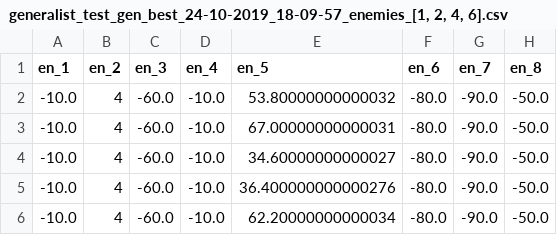
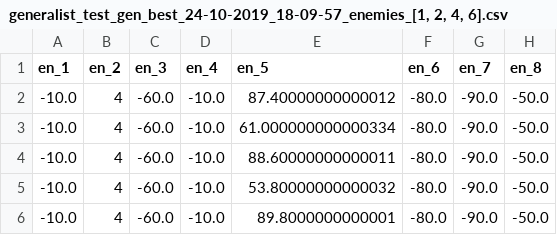
Before and after one commit to Tensaiz/Evolutionary-computing, a CSV file: code/evoman_framework/generalist_A2_tester/MuCommaLambda/generalist_test_gen_best_24-10-2019_18-09-57_enemies_[1, 2, 4, 6].csv, drawn as a sheet.

```diff
--- a/code/evoman_framework/generalist_A2_tester/MuCommaLambda/generalist_test_gen_best_24-10-2019_18-09-57_enemies_[1, 2, 4, 6].csv
+++ b/code/evoman_framework/generalist_A2_tester/MuCommaLambda/generalist_test_gen_best_24-10-2019_18-09-57_enemies_[1, 2, 4, 6].csv
@@ -1,6 +1,6 @@
 en_1,en_2,en_3,en_4,en_5,en_6,en_7,en_8
+-10.0,4,-60.0,-10.0,87.40000000000012,-80.0,-90.0,-50.0
+-10.0,4,-60.0,-10.0,61.000000000000334,-80.0,-90.0,-50.0
+-10.0,4,-60.0,-10.0,88.60000000000011,-80.0,-90.0,-50.0
 -10.0,4,-60.0,-10.0,53.80000000000032,-80.0,-90.0,-50.0
--10.0,4,-60.0,-10.0,67.00000000000031,-80.0,-90.0,-50.0
--10.0,4,-60.0,-10.0,34.60000000000027,-80.0,-90.0,-50.0
--10.0,4,-60.0,-10.0,36.400000000000276,-80.0,-90.0,-50.0
--10.0,4,-60.0,-10.0,62.20000000000034,-80.0,-90.0,-50.0
+-10.0,4,-60.0,-10.0,89.8000000000001,-80.0,-90.0,-50.0
```
Also changed, not shown: code/evoman_framework/generalist_A2_tester/MuCommaLambda/generalist_test_gen_best_24-10-2019_18-09-37_enemies_[1, 2, 4, 6].csv, code/evoman_framework/generalist_A2_tester/MuCommaLambda/generalist_test_gen_best_24-10-2019_18-09-42_enemies_[1, 2, 4, 6].csv, 34 other files.
